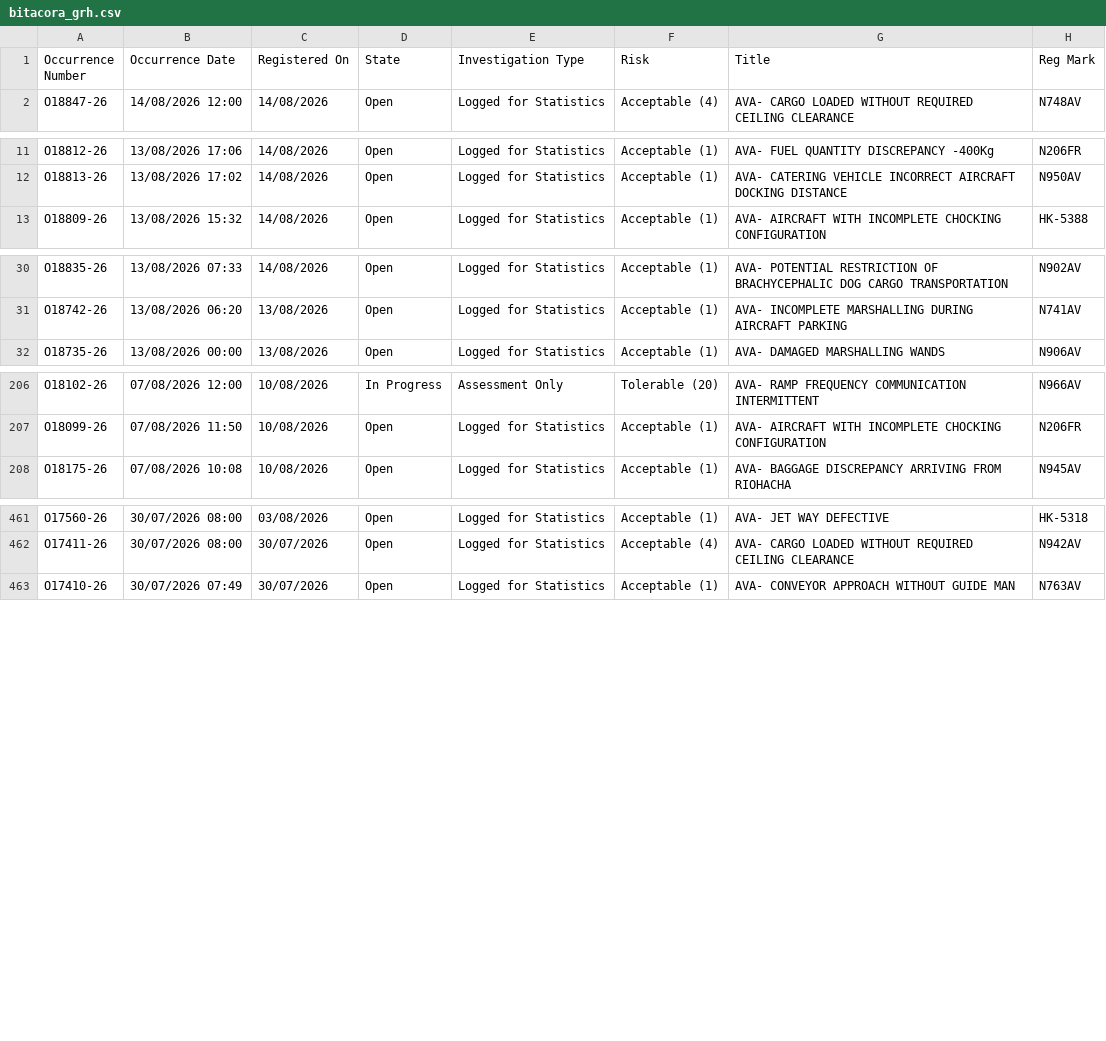
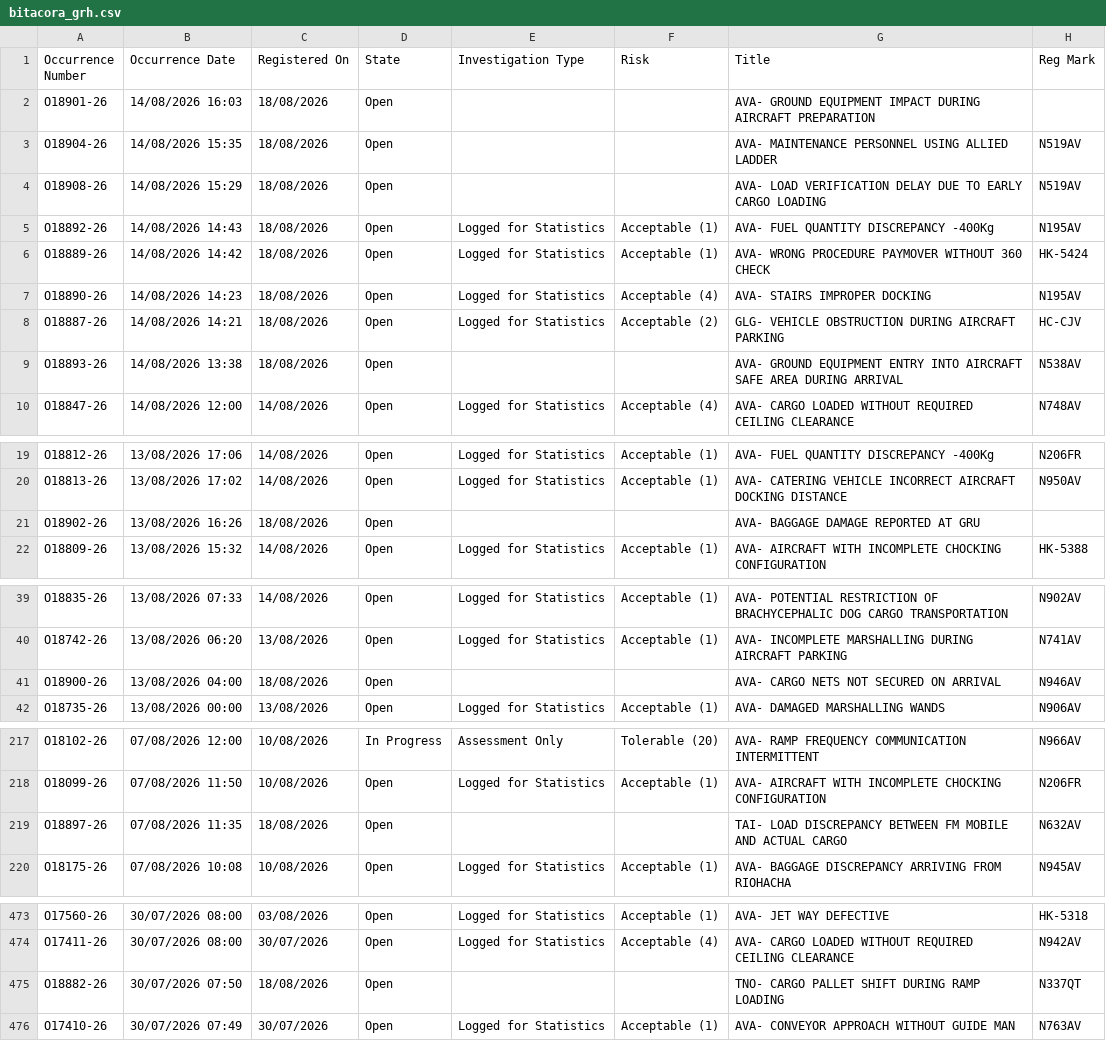
Before and after one commit to luibernip/segops, a CSV file: bitacora_grh.csv, drawn as a sheet; only a part is shown, gaps mark what is left out; the diff covers the shown part only.

Commit message:
Actualización 2026-08-18 10:32 COT

```diff
--- a/bitacora_grh.csv
+++ b/bitacora_grh.csv
@@ -1,2 +1,10 @@
 Occurrence Number,Occurrence Date,Registered On,State,Investigation Type,Risk,Title,Reg Mark
+O18901-26,14/08/2026 16:03,18/08/2026,Open,,,AVA- GROUND EQUIPMENT IMPACT DURING AIRCRAFT PREPARATION,
+O18904-26,14/08/2026 15:35,18/08/2026,Open,,,AVA- MAINTENANCE PERSONNEL USING ALLIED LADDER,N519AV
+O18908-26,14/08/2026 15:29,18/08/2026,Open,,,AVA- LOAD VERIFICATION DELAY DUE TO EARLY CARGO LOADING,N519AV
+O18892-26,14/08/2026 14:43,18/08/2026,Open,Logged for Statistics,Acceptable (1),AVA- FUEL QUANTITY DISCREPANCY -400Kg,N195AV
+O18889-26,14/08/2026 14:42,18/08/2026,Open,Logged for Statistics,Acceptable (1),AVA- WRONG PROCEDURE PAYMOVER WITHOUT 360 CHECK,HK-5424
+O18890-26,14/08/2026 14:23,18/08/2026,Open,Logged for Statistics,Acceptable (4),AVA- STAIRS IMPROPER DOCKING,N195AV
+O18887-26,14/08/2026 14:21,18/08/2026,Open,Logged for Statistics,Acceptable (2),GLG- VEHICLE OBSTRUCTION DURING AIRCRAFT PARKING,HC-CJV
+O18893-26,14/08/2026 13:38,18/08/2026,Open,,,AVA- GROUND EQUIPMENT ENTRY INTO AIRCRAFT SAFE AREA DURING ARRIVAL,N538AV
 O18847-26,14/08/2026 12:00,14/08/2026,Open,Logged for Statistics,Acceptable (4),AVA- CARGO LOADED WITHOUT REQUIRED CEILING CLEARANCE,N748AV
@@ -12,2 +20,3 @@ O18812-26,13/08/2026 17:06,14/08/2026,Open,Logged for Statistics,Acceptable (1),
 O18813-26,13/08/2026 17:02,14/08/2026,Open,Logged for Statistics,Acceptable (1),AVA- CATERING VEHICLE INCORRECT AIRCRAFT DOCKING DISTANCE,N950AV
+O18902-26,13/08/2026 16:26,18/08/2026,Open,,,AVA- BAGGAGE DAMAGE REPORTED AT GRU,
 O18809-26,13/08/2026 15:32,14/08/2026,Open,Logged for Statistics,Acceptable (1),AVA- AIRCRAFT WITH INCOMPLETE CHOCKING CONFIGURATION,HK-5388
@@ -31,2 +40,3 @@ O18835-26,13/08/2026 07:33,14/08/2026,Open,Logged for Statistics,Acceptable (1),
 O18742-26,13/08/2026 06:20,13/08/2026,Open,Logged for Statistics,Acceptable (1),AVA- INCOMPLETE MARSHALLING DURING AIRCRAFT PARKING,N741AV
+O18900-26,13/08/2026 04:00,18/08/2026,Open,,,AVA- CARGO NETS NOT SECURED ON ARRIVAL,N946AV
 O18735-26,13/08/2026 00:00,13/08/2026,Open,Logged for Statistics,Acceptable (1),AVA- DAMAGED MARSHALLING WANDS,N906AV
@@ -207,2 +218,3 @@ O18102-26,07/08/2026 12:00,10/08/2026,In Progress,Assessment Only,Tolerable (20)
 O18099-26,07/08/2026 11:50,10/08/2026,Open,Logged for Statistics,Acceptable (1),AVA- AIRCRAFT WITH INCOMPLETE CHOCKING CONFIGURATION,N206FR
+O18897-26,07/08/2026 11:35,18/08/2026,Open,,,TAI- LOAD DISCREPANCY BETWEEN FM MOBILE AND ACTUAL CARGO,N632AV
 O18175-26,07/08/2026 10:08,10/08/2026,Open,Logged for Statistics,Acceptable (1),AVA- BAGGAGE DISCREPANCY ARRIVING FROM RIOHACHA,N945AV
@@ -462,2 +474,3 @@ O17560-26,30/07/2026 08:00,03/08/2026,Open,Logged for Statistics,Acceptable (1),
 O17411-26,30/07/2026 08:00,30/07/2026,Open,Logged for Statistics,Acceptable (4),AVA- CARGO LOADED WITHOUT REQUIRED CEILING CLEARANCE,N942AV
+O18882-26,30/07/2026 07:50,18/08/2026,Open,,,TNO- CARGO PALLET SHIFT DURING RAMP LOADING,N337QT
 O17410-26,30/07/2026 07:49,30/07/2026,Open,Logged for Statistics,Acceptable (1),AVA- CONVEYOR APPROACH WITHOUT GUIDE MAN,N763AV
```
Also changed, not shown: 1 added row elsewhere in this file, bitacora_cbn.csv, bitacora_frm.csv, 6 other files.
